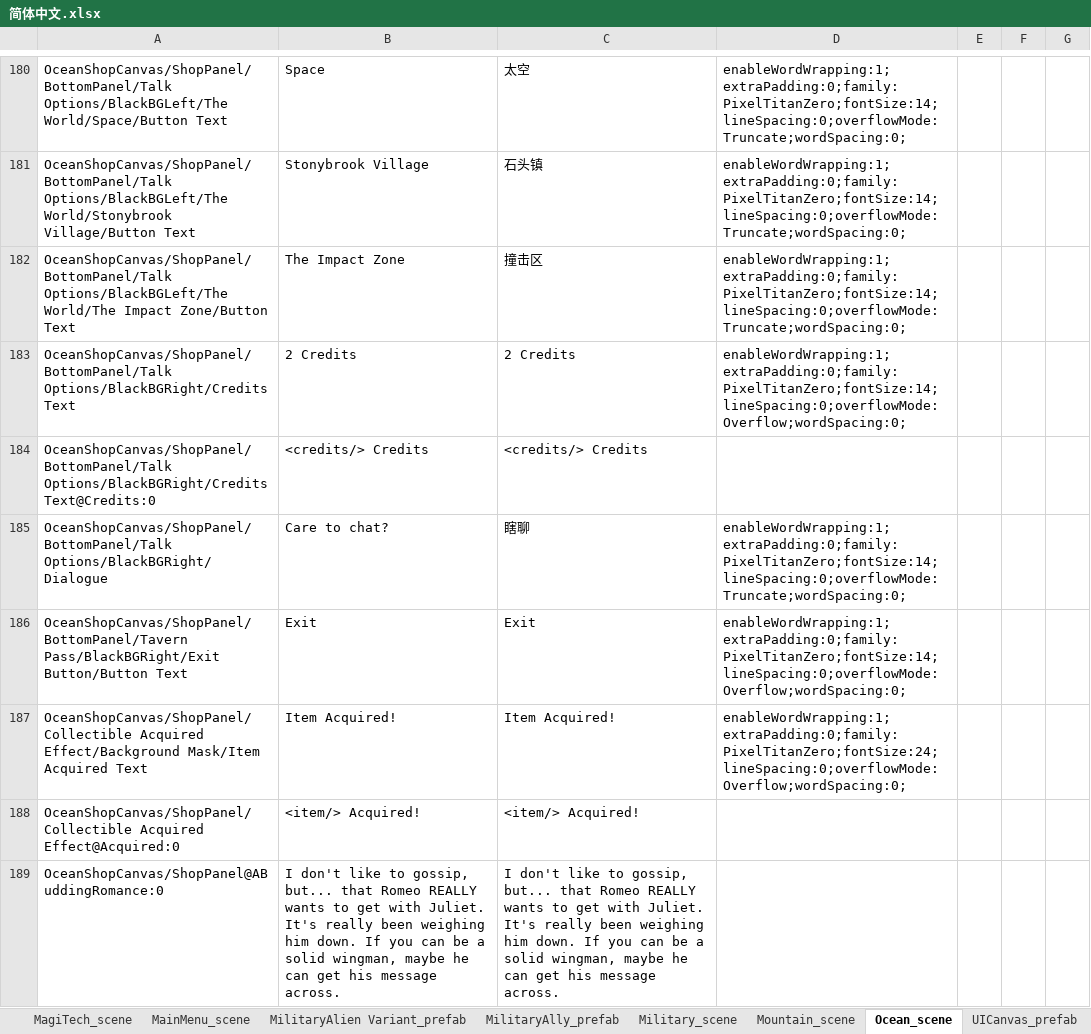
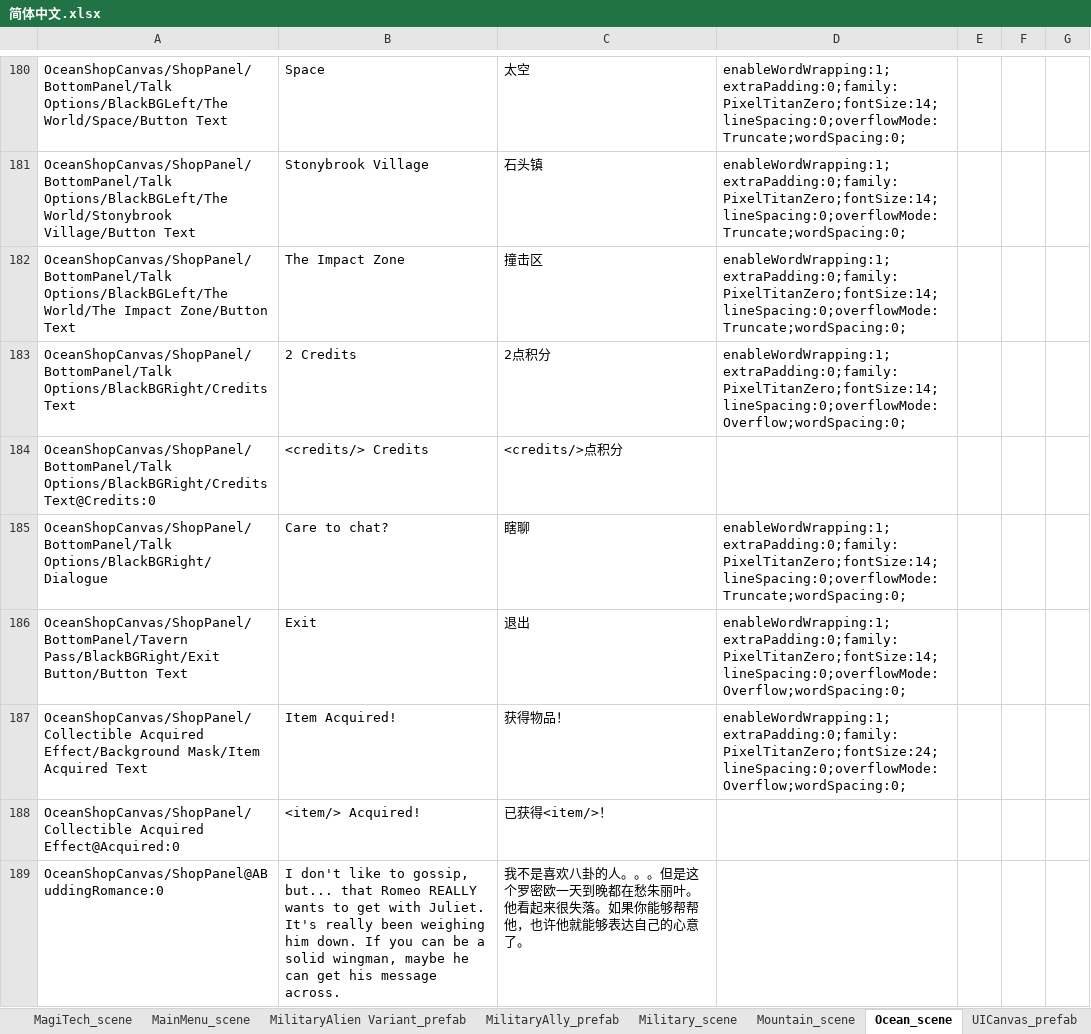
Before and after one commit to alanrtao/SliderCN, an Excel workbook: 简体中文.xlsx, sheet Ocean_scene, drawn as a sheet; only a part is shown, gaps mark what is left out; values as stored, in another font and other column widths than the file's, no borders; the diff covers the shown part only; the diff names each change by its address in the sheet, - before the commit and + after, or states it on an @@ line.

Commit message:
add ocean

```diff
--- a/简体中文.xlsx (sheet Ocean_scene)
+++ b/简体中文.xlsx (sheet Ocean_scene)
-C183: 2 Credits
+C183: 2点积分
-C184: <credits/> Credits
+C184: <credits/>点积分
-C186: Exit
+C186: 退出
-C187: Item Acquired!
+C187: 获得物品！
-C188: <item/> Acquired!
+C188: 已获得<item/>！
-C189: I don't like to gossip, but... that Romeo REALLY wants to get with Juliet. It's really been weighing him down. If you can be a solid wingman, maybe he can get his message across.
+C189: 我不是喜欢八卦的人。。。但是这个罗密欧一天到晚都在愁朱丽叶。他看起来很失落。如果你能够帮帮他，也许他就能够表达自己的心意了。
```
Also changed, not shown: 148 edited cells elsewhere in this sheet, sheet Jungle_scene, sheet UICanvas_prefab.
